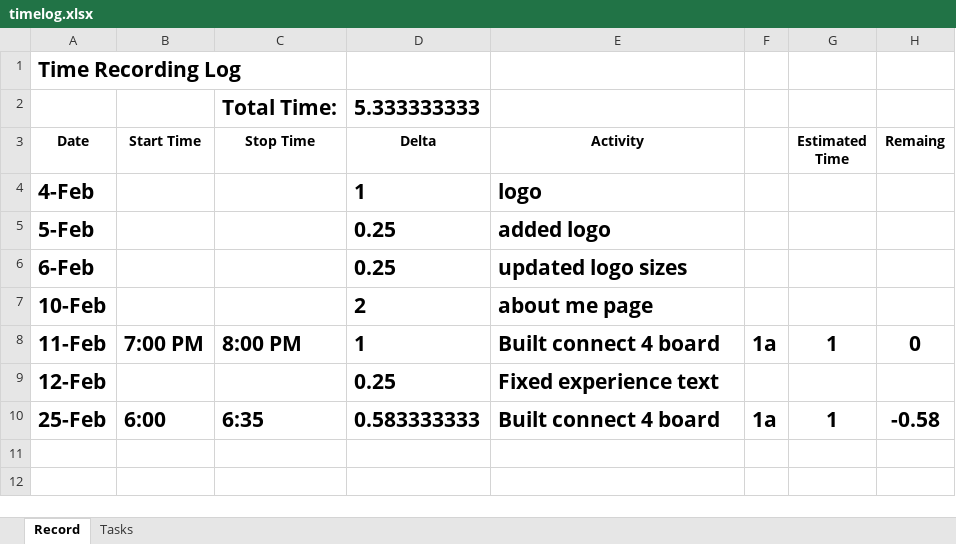
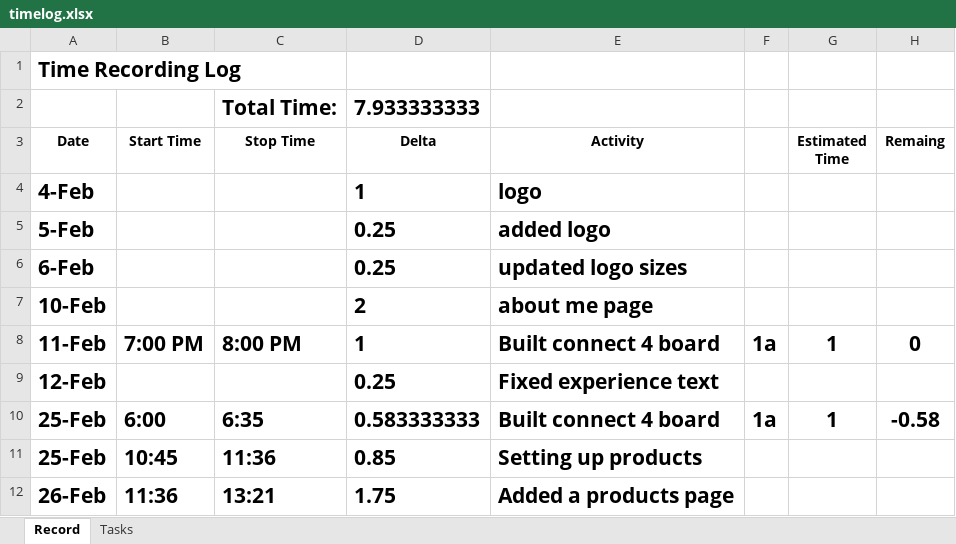
Before and after one commit to dextercarlmiller/Senior-Project, an Excel workbook: files/timelog.xlsx, sheet Record, drawn as a sheet; values as stored, in another font and other column widths than the file's, no borders; the diff names each change by its address in the sheet, - before the commit and + after, or states it on an @@ line.

Commit message:
added products

```diff
--- a/files/timelog.xlsx (sheet Record)
+++ b/files/timelog.xlsx (sheet Record)
-D2 (Delta): 5.333333333
+D2 (Delta): 7.933333333
+row 11: 25-Feb | 10:45 | 11:36 | 0.85 | Setting up products
+row 12: 26-Feb | 11:36 | 13:21 | 1.75 | Added a products page
```
Also changed, not shown: 4 other files.
